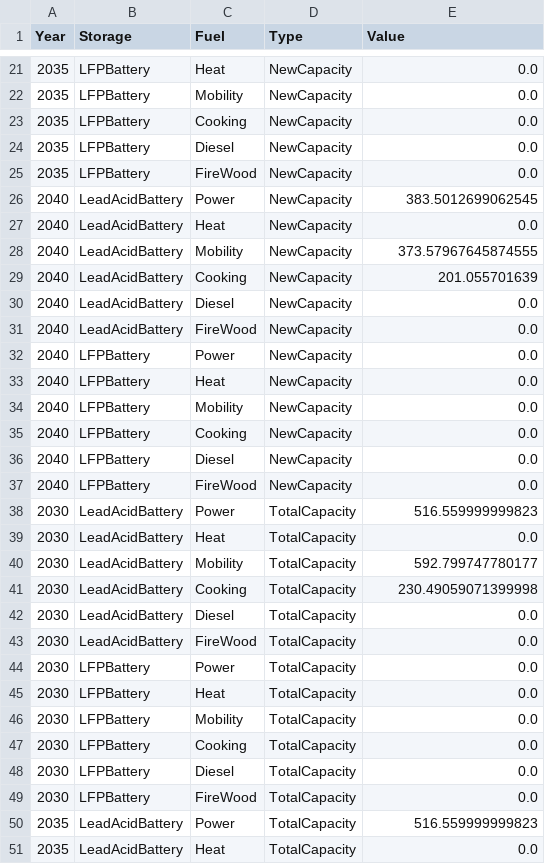
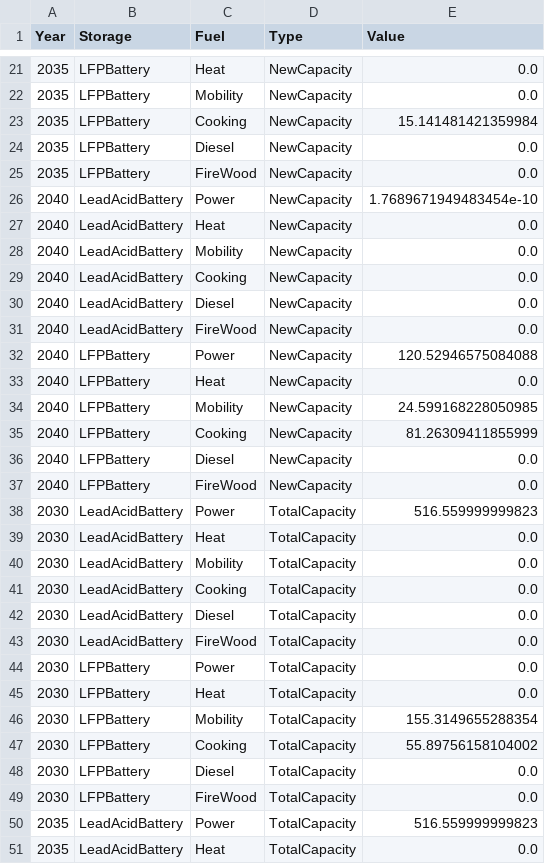
Before and after one commit to TahaAhmedSiddiqui/Energy-Modelling---Isle-of-Eigg, a CSV file: 3. Future Scenario/3. Output/StorageCapacity.csv, drawn as a sheet; only a part is shown, gaps mark what is left out; the diff covers the shown part only.

```diff
--- a/3. Future Scenario/3. Output/StorageCapacity.csv
+++ b/3. Future Scenario/3. Output/StorageCapacity.csv
@@ -22,15 +22,15 @@ Year,Storage,Fuel,Type,Value
 2035,LFPBattery,Mobility,NewCapacity,0.0
-2035,LFPBattery,Cooking,NewCapacity,0.0
+2035,LFPBattery,Cooking,NewCapacity,15.141481421359984
 2035,LFPBattery,Diesel,NewCapacity,0.0
 2035,LFPBattery,FireWood,NewCapacity,0.0
-2040,LeadAcidBattery,Power,NewCapacity,383.5012699062545
+2040,LeadAcidBattery,Power,NewCapacity,1.7689671949483454e-10
 2040,LeadAcidBattery,Heat,NewCapacity,0.0
-2040,LeadAcidBattery,Mobility,NewCapacity,373.57967645874555
-2040,LeadAcidBattery,Cooking,NewCapacity,201.055701639
+2040,LeadAcidBattery,Mobility,NewCapacity,0.0
+2040,LeadAcidBattery,Cooking,NewCapacity,0.0
 2040,LeadAcidBattery,Diesel,NewCapacity,0.0
 2040,LeadAcidBattery,FireWood,NewCapacity,0.0
-2040,LFPBattery,Power,NewCapacity,0.0
+2040,LFPBattery,Power,NewCapacity,120.52946575084088
 2040,LFPBattery,Heat,NewCapacity,0.0
-2040,LFPBattery,Mobility,NewCapacity,0.0
-2040,LFPBattery,Cooking,NewCapacity,0.0
+2040,LFPBattery,Mobility,NewCapacity,24.599168228050985
+2040,LFPBattery,Cooking,NewCapacity,81.26309411855999
 2040,LFPBattery,Diesel,NewCapacity,0.0
@@ -39,4 +39,4 @@ Year,Storage,Fuel,Type,Value
 2030,LeadAcidBattery,Heat,TotalCapacity,0.0
-2030,LeadAcidBattery,Mobility,TotalCapacity,592.799747780177
-2030,LeadAcidBattery,Cooking,TotalCapacity,230.49059071399998
+2030,LeadAcidBattery,Mobility,TotalCapacity,0.0
+2030,LeadAcidBattery,Cooking,TotalCapacity,0.0
 2030,LeadAcidBattery,Diesel,TotalCapacity,0.0
@@ -45,4 +45,4 @@ Year,Storage,Fuel,Type,Value
 2030,LFPBattery,Heat,TotalCapacity,0.0
-2030,LFPBattery,Mobility,TotalCapacity,0.0
-2030,LFPBattery,Cooking,TotalCapacity,0.0
+2030,LFPBattery,Mobility,TotalCapacity,155.3149655288354
+2030,LFPBattery,Cooking,TotalCapacity,55.89756158104002
 2030,LFPBattery,Diesel,TotalCapacity,0.0
```
Also changed, not shown: 17 edited cells elsewhere in this file, 3. Future Scenario/3. Output/Capacity.csv, 3. Future Scenario/3. Output/Emissions.csv, 5 other files.
